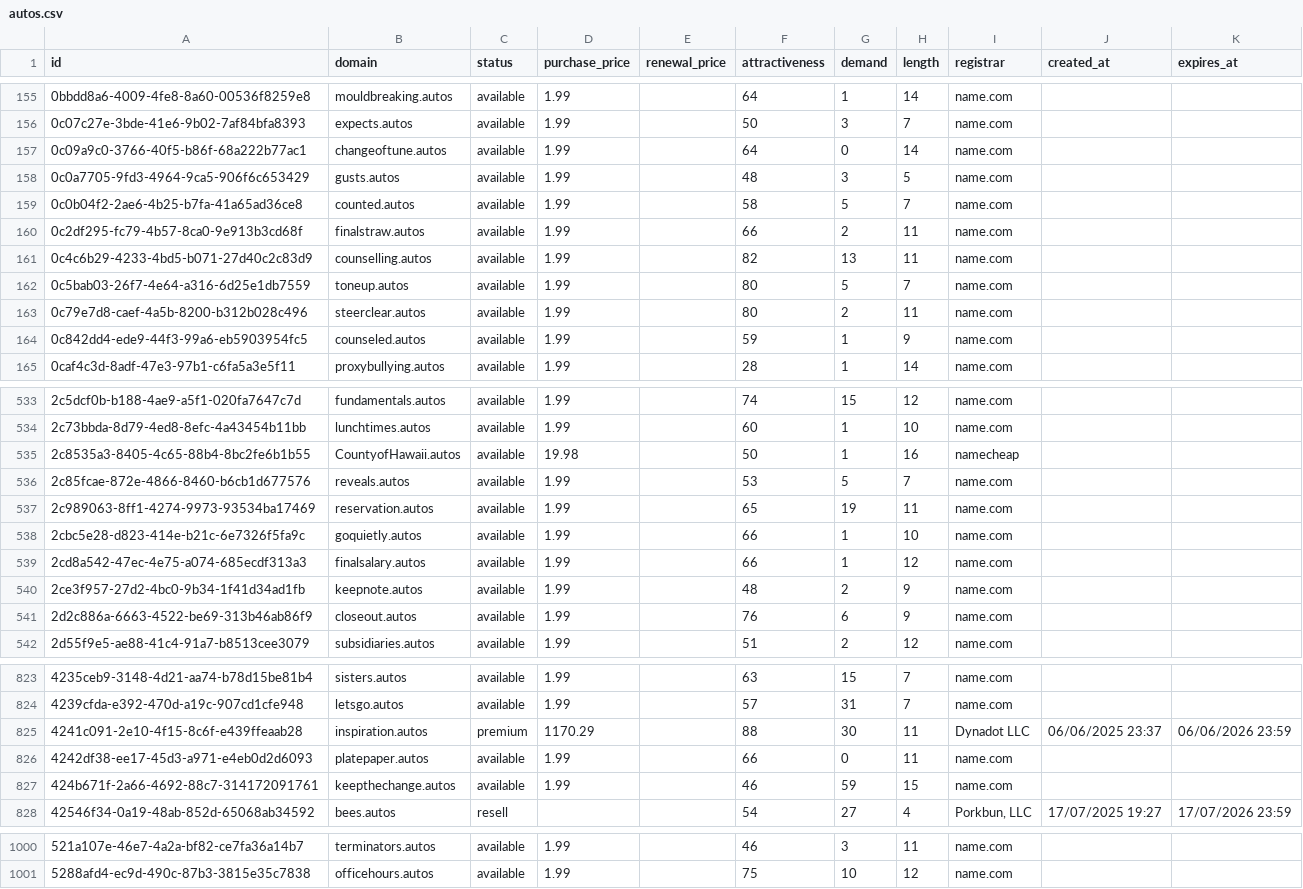
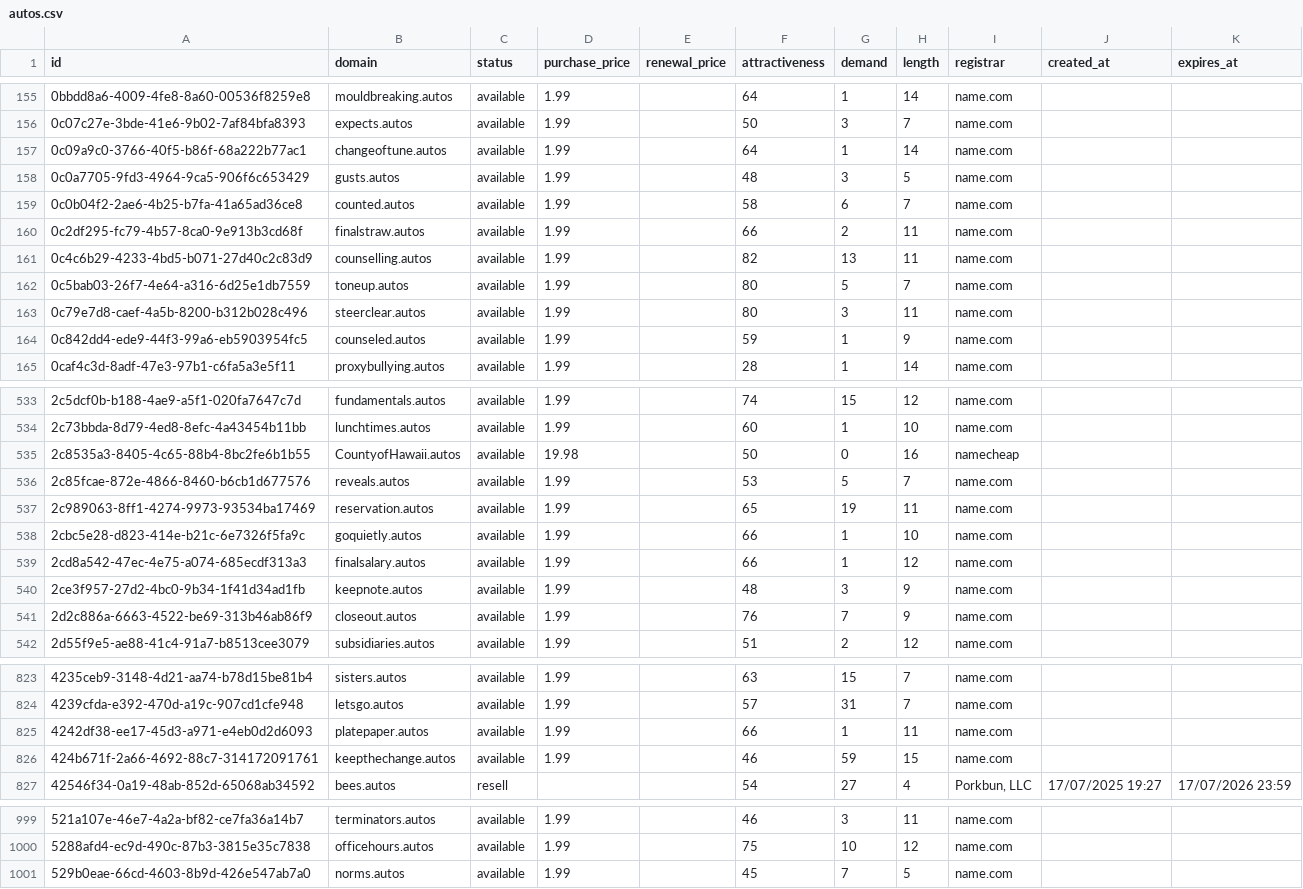
Before and after one commit to UniqueDomains/autos-oneword-domains, a CSV file: autos.csv, drawn as a sheet; only a part is shown, gaps mark what is left out; the diff covers the shown part only.

Commit message:
Domains update

```diff
--- a/autos.csv
+++ b/autos.csv
@@ -156,5 +156,5 @@ id,domain,status,purchase_price,renewal_price,attractiveness,demand,length,regis
 0c07c27e-3bde-41e6-9b02-7af84bfa8393,expects.autos,available,1.99,,50,3,7,name.com,,
-0c09a9c0-3766-40f5-b86f-68a222b77ac1,changeoftune.autos,available,1.99,,64,0,14,name.com,,
+0c09a9c0-3766-40f5-b86f-68a222b77ac1,changeoftune.autos,available,1.99,,64,1,14,name.com,,
 0c0a7705-9fd3-4964-9ca5-906f6c653429,gusts.autos,available,1.99,,48,3,5,name.com,,
-0c0b04f2-2ae6-4b25-b7fa-41a65ad36ce8,counted.autos,available,1.99,,58,5,7,name.com,,
+0c0b04f2-2ae6-4b25-b7fa-41a65ad36ce8,counted.autos,available,1.99,,58,6,7,name.com,,
 0c2df295-fc79-4b57-8ca0-9e913b3cd68f,finalstraw.autos,available,1.99,,66,2,11,name.com,,
@@ -162,3 +162,3 @@ id,domain,status,purchase_price,renewal_price,attractiveness,demand,length,regis
 0c5bab03-26f7-4e64-a316-6d25e1db7559,toneup.autos,available,1.99,,80,5,7,name.com,,
-0c79e7d8-caef-4a5b-8200-b312b028c496,steerclear.autos,available,1.99,,80,2,11,name.com,,
+0c79e7d8-caef-4a5b-8200-b312b028c496,steerclear.autos,available,1.99,,80,3,11,name.com,,
 0c842dd4-ede9-44f3-99a6-eb5903954fc5,counseled.autos,available,1.99,,59,1,9,name.com,,
@@ -534,3 +534,3 @@ id,domain,status,purchase_price,renewal_price,attractiveness,demand,length,regis
 2c73bbda-8d79-4ed8-8efc-4a43454b11bb,lunchtimes.autos,available,1.99,,60,1,10,name.com,,
-2c8535a3-8405-4c65-88b4-8bc2fe6b1b55,CountyofHawaii.autos,available,19.98,,50,1,16,namecheap,,
+2c8535a3-8405-4c65-88b4-8bc2fe6b1b55,CountyofHawaii.autos,available,19.98,,50,0,16,namecheap,,
 2c85fcae-872e-4866-8460-b6cb1d677576,reveals.autos,available,1.99,,53,5,7,name.com,,
@@ -539,4 +539,4 @@ id,domain,status,purchase_price,renewal_price,attractiveness,demand,length,regis
 2cd8a542-47ec-4e75-a074-685ecdf313a3,finalsalary.autos,available,1.99,,66,1,12,name.com,,
-2ce3f957-27d2-4bc0-9b34-1f41d34ad1fb,keepnote.autos,available,1.99,,48,2,9,name.com,,
-2d2c886a-6663-4522-be69-313b46ab86f9,closeout.autos,available,1.99,,76,6,9,name.com,,
+2ce3f957-27d2-4bc0-9b34-1f41d34ad1fb,keepnote.autos,available,1.99,,48,3,9,name.com,,
+2d2c886a-6663-4522-be69-313b46ab86f9,closeout.autos,available,1.99,,76,7,9,name.com,,
 2d55f9e5-ae88-41c4-91a7-b8513cee3079,subsidiaries.autos,available,1.99,,51,2,12,name.com,,
@@ -824,4 +824,3 @@ id,domain,status,purchase_price,renewal_price,attractiveness,demand,length,regis
 4239cfda-e392-470d-a19c-907cd1cfe948,letsgo.autos,available,1.99,,57,31,7,name.com,,
-4241c091-2e10-4f15-8c6f-e439ffeaab28,inspiration.autos,premium,1170.29,,88,30,11,Dynadot LLC,06/06/2025 23:37,06/06/2026 23:59
-4242df38-ee17-45d3-a971-e4eb0d2d6093,platepaper.autos,available,1.99,,66,0,11,name.com,,
+4242df38-ee17-45d3-a971-e4eb0d2d6093,platepaper.autos,available,1.99,,66,1,11,name.com,,
 424b671f-2a66-4692-88c7-314172091761,keepthechange.autos,available,1.99,,46,59,15,name.com,,
@@ -1001 +1000,2 @@ id,domain,status,purchase_price,renewal_price,attractiveness,demand,length,regis
 5288afd4-ec9d-490c-87b3-3815e35c7838,officehours.autos,available,1.99,,75,10,12,name.com,,
+529b0eae-66cd-4603-8b9d-426e547ab7a0,norms.autos,available,1.99,,45,7,5,name.com,,
```
Also changed, not shown: 25 edited cells elsewhere in this file, 4 other files.
